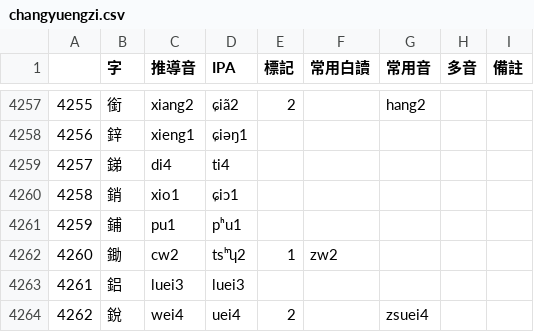
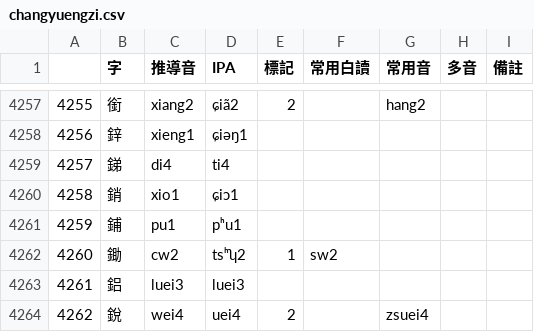
Before and after one commit to Pieng-Yo-Hua/piengyohua-changyuengzi, a CSV file: changyuengzi.csv, drawn as a sheet; only a part is shown, gaps mark what is left out.

Commit message:
修正「鋤」白讀

```diff
--- a/changyuengzi.csv
+++ b/changyuengzi.csv
@@ -4261,3 +4261,3 @@
 4259,鋪,pu1,pʰu1,,,,,
-4260,鋤,cw2,tsʰʮ2,1,zw2,,,
+4260,鋤,cw2,tsʰʮ2,1,sw2,,,
 4261,鋁,luei3,luei3,,,,,
```
